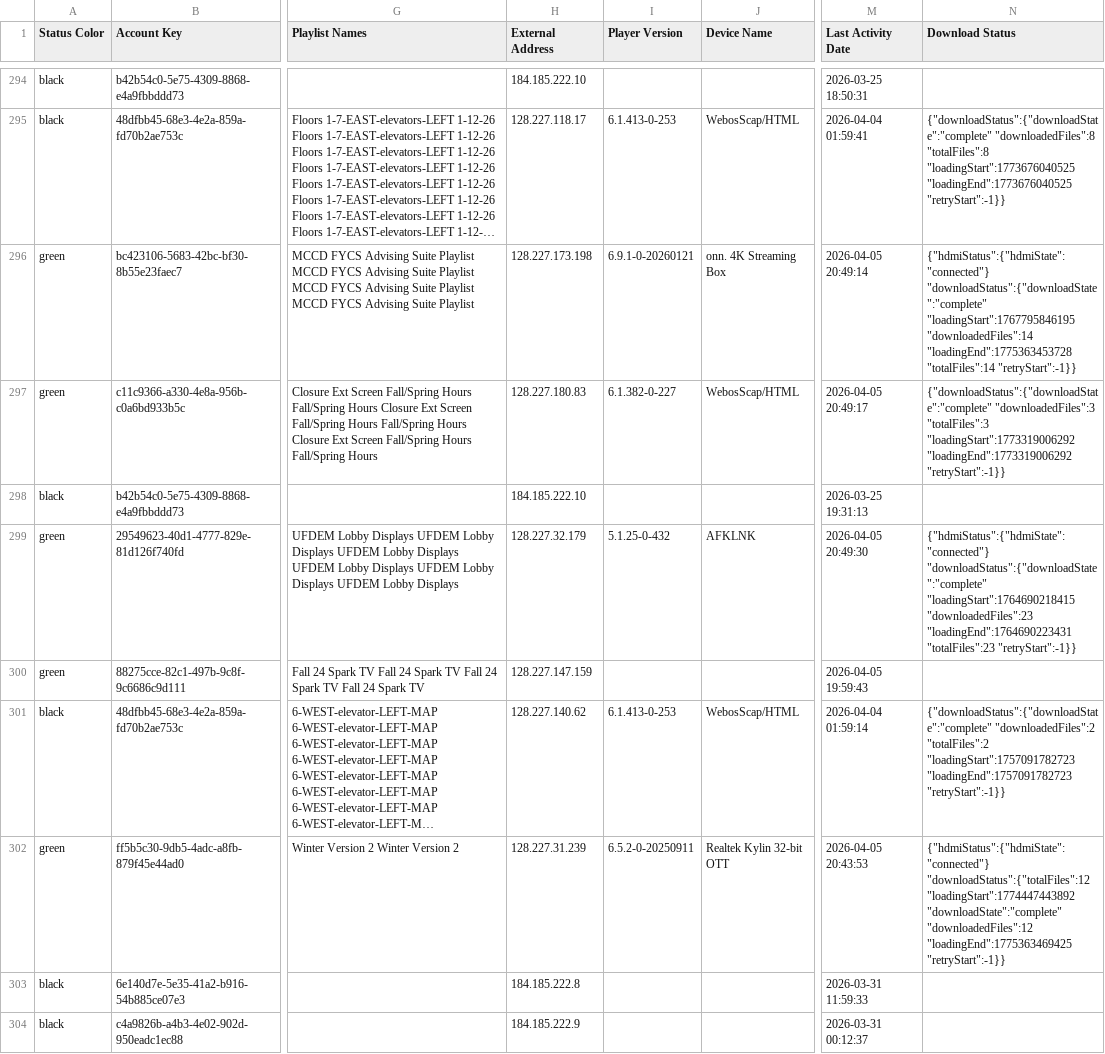
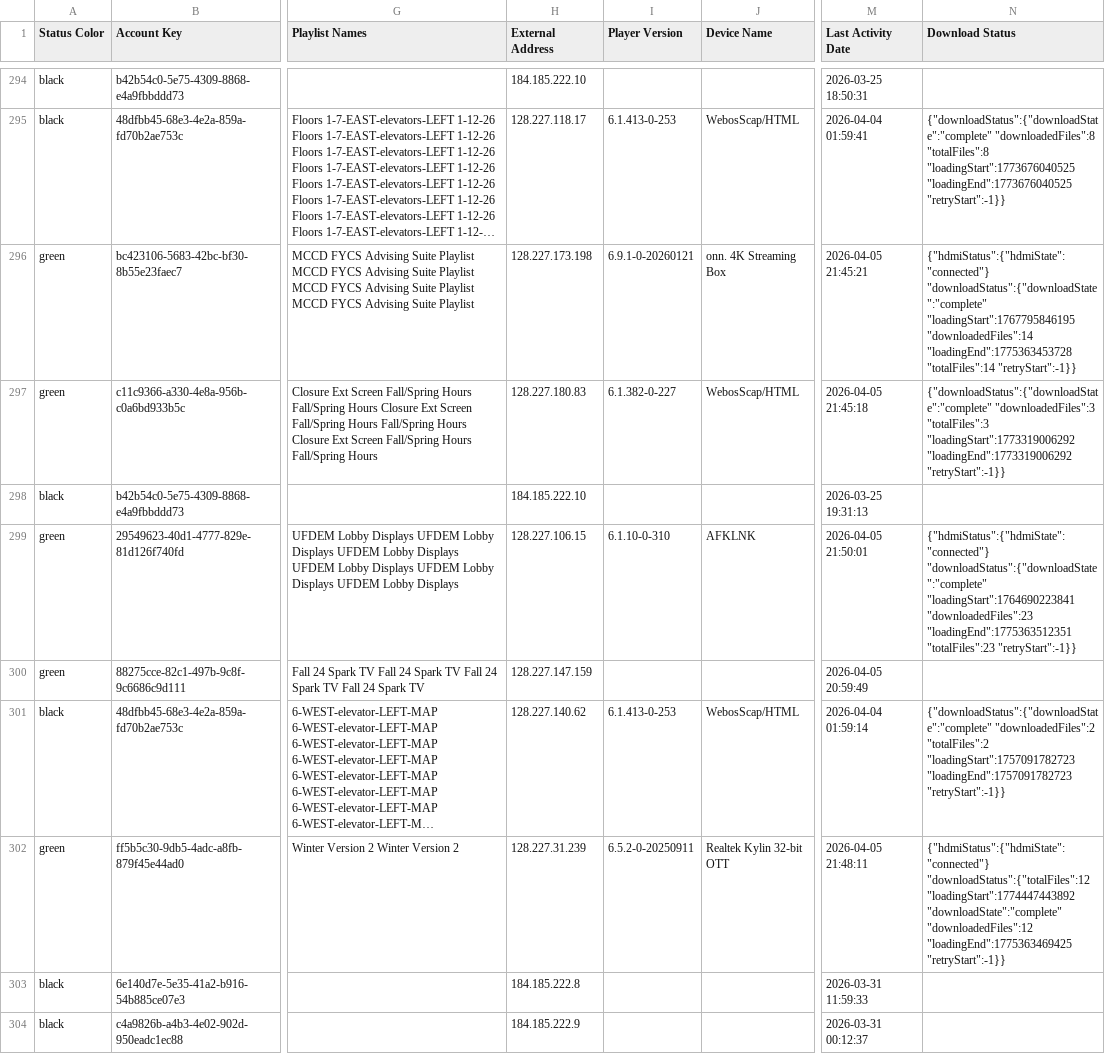
Before and after one commit to Connerrob/xio-device-status, a CSV file: signage.csv, drawn as a sheet; only a part is shown, gaps mark what is left out; long unchanged cells end in …; the diff covers the shown part only; the diff names each change by its address in the sheet, - before the commit and + after, or states it on an @@ line.

```diff
--- a/signage.csv
+++ b/signage.csv
-M296 (Last Activity Date): 2026-04-05 20:49:14
+M296 (Last Activity Date): 2026-04-05 21:45:21
-M297 (Last Activity Date): 2026-04-05 20:49:17
+M297 (Last Activity Date): 2026-04-05 21:45:18
-H299 (External Address): 128.227.32.179
+H299 (External Address): 128.227.106.15
-I299 (Player Version): 5.1.25-0-432
+I299 (Player Version): 6.1.10-0-310
-M299 (Last Activity Date): 2026-04-05 20:49:30
+M299 (Last Activity Date): 2026-04-05 21:50:01
-N299 (Download Status): {"hdmiStatus":{"hdmiState":"connected"} "downloadStatus":{"downloadState":"complete" "loadingStart":1764690218415 "downloadedFiles":23 "loadingEnd":1764690223431 "totalFiles":23 "retryStart":-1}}
+N299 (Download Status): {"hdmiStatus":{"hdmiState":"connected"} "downloadStatus":{"downloadState":"complete" "loadingStart":1764690223841 "downloadedFiles":23 "loadingEnd":1775363512351 "totalFiles":23 "retryStart":-1}}
-M300 (Last Activity Date): 2026-04-05 19:59:43
+M300 (Last Activity Date): 2026-04-05 20:59:49
-M302 (Last Activity Date): 2026-04-05 20:43:53
+M302 (Last Activity Date): 2026-04-05 21:48:11
```
Also changed, not shown: 137 edited cells elsewhere in this file, 6 other files.
